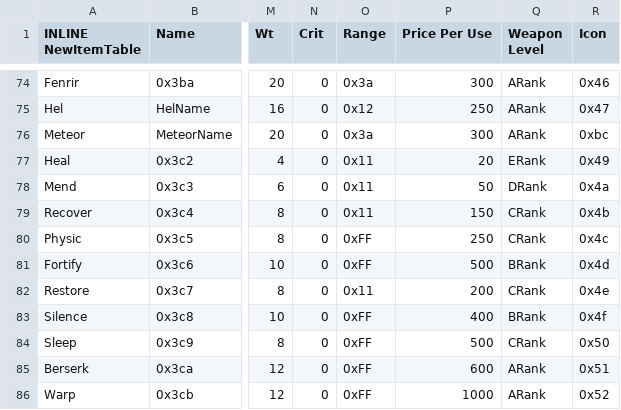
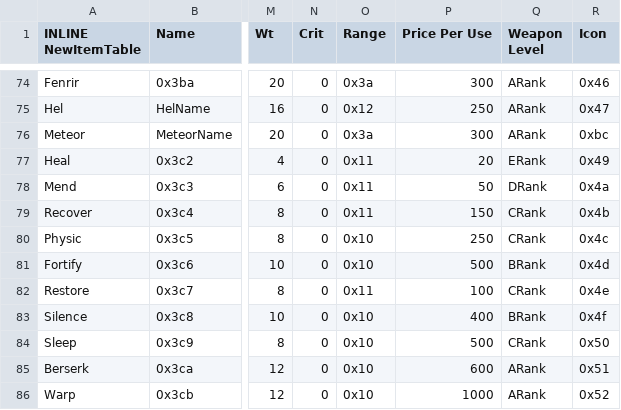
Before and after one commit to legendofloog/Teleshack-II, a CSV file: Tables/NightmareModules/Items/ItemTable.csv, drawn as a sheet; only a part is shown, gaps mark what is left out; the diff covers the shown part only; the diff names each change by its address in the sheet, - before the commit and + after, or states it on an @@ line.

```diff
--- a/Tables/NightmareModules/Items/ItemTable.csv
+++ b/Tables/NightmareModules/Items/ItemTable.csv
-O80:O81 (Range): 0xFF
+O80:O81 (Range): 0x10
-P82 (Price Per Use): 200
+P82 (Price Per Use): 100
-O83:O86 (Range): 0xFF
+O83:O86 (Range): 0x10
```
Also changed, not shown: 1 added row, 1 removed row and 20 edited cells elsewhere in this file, Tables/NightmareModules/ChapterData/ChapterData.csv, Tables/NightmareModules/CharactersClasses/CharacterTable.csv, 34 other files.
